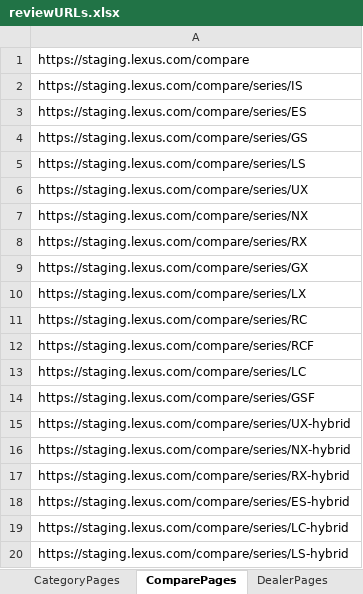
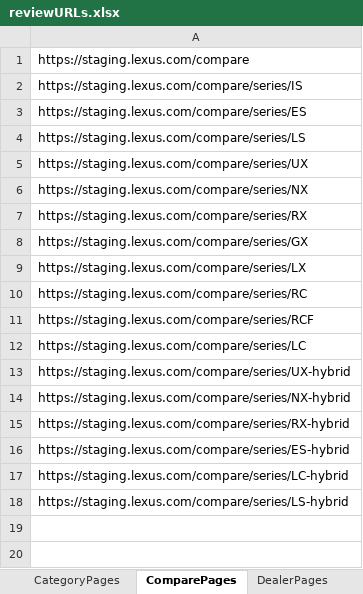
Before and after one commit to will-fregia-tm/katalon_lexc, an Excel workbook: Data Files/reviewURLs.xlsx, sheet ComparePages, drawn as a sheet; values as stored, in another font and other column widths than the file's, no borders; the diff names each change by its address in the sheet, - before the commit and + after, or states it on an @@ line.

```diff
--- a/Data Files/reviewURLs.xlsx (sheet ComparePages)
+++ b/Data Files/reviewURLs.xlsx (sheet ComparePages)
-row 4: https://staging.lexus.com/compare/series/GS
-row 14: https://staging.lexus.com/compare/series/GSF
```
Also changed, not shown: Data Files/prodURLs.xlsx, 4 other files.
